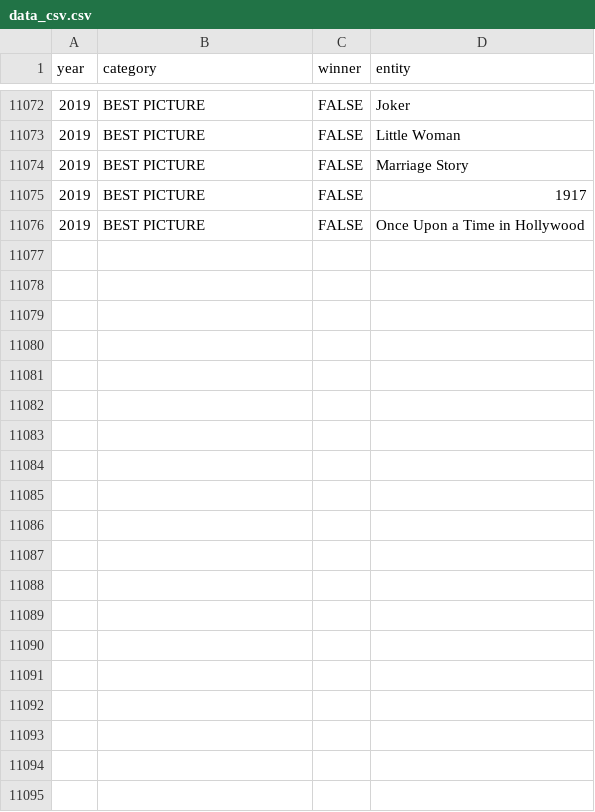
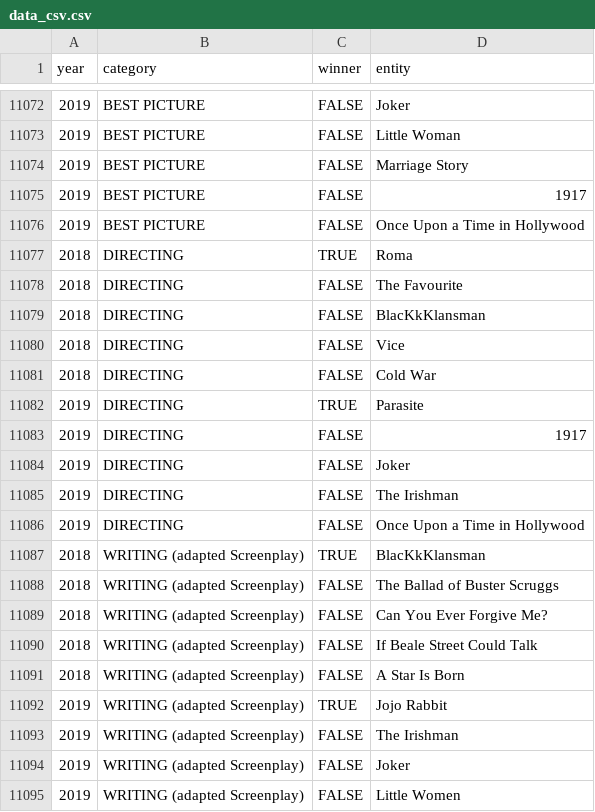
Before and after one commit to alextorres12/Group1_Project1, a CSV file: Resources/data_csv.csv, drawn as a sheet; only a part is shown, gaps mark what is left out; the diff covers the shown part only.

Commit message:
adds cleaned data

```diff
--- a/Resources/data_csv.csv
+++ b/Resources/data_csv.csv
@@ -11076 +11076,20 @@ year,category,winner,entity
 2019,BEST PICTURE,FALSE,Once Upon a Time in Hollywood
+2018,DIRECTING,TRUE,Roma
+2018,DIRECTING,FALSE,The Favourite
+2018,DIRECTING,FALSE,BlacKkKlansman
+2018,DIRECTING,FALSE,Vice
+2018,DIRECTING,FALSE,Cold War
+2019,DIRECTING,TRUE,Parasite
+2019,DIRECTING,FALSE,1917
+2019,DIRECTING,FALSE,Joker
+2019,DIRECTING,FALSE,The Irishman
+2019,DIRECTING,FALSE,Once Upon a Time in Hollywood
+2018,WRITING (adapted Screenplay),TRUE,BlacKkKlansman
+2018,WRITING (adapted Screenplay),FALSE,The Ballad of Buster Scruggs
+2018,WRITING (adapted Screenplay),FALSE,Can You Ever Forgive Me?
+2018,WRITING (adapted Screenplay),FALSE,If Beale Street Could Talk
+2018,WRITING (adapted Screenplay),FALSE,A Star Is Born
+2019,WRITING (adapted Screenplay),TRUE,Jojo Rabbit
+2019,WRITING (adapted Screenplay),FALSE,The Irishman
+2019,WRITING (adapted Screenplay),FALSE,Joker
+2019,WRITING (adapted Screenplay),FALSE,Little Women
```
Also changed, not shown: 20 added rows elsewhere in this file, Output/best_actor_omdb_dataframe.csv, 7 other files.
